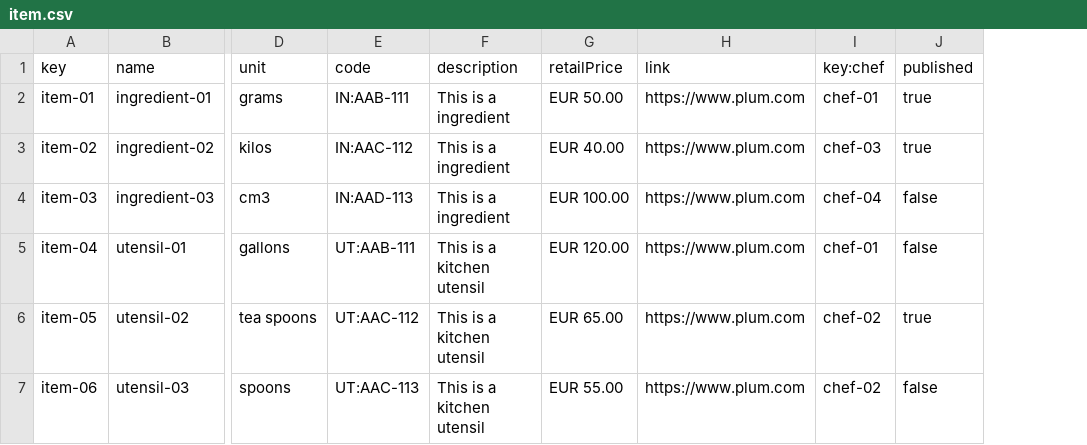
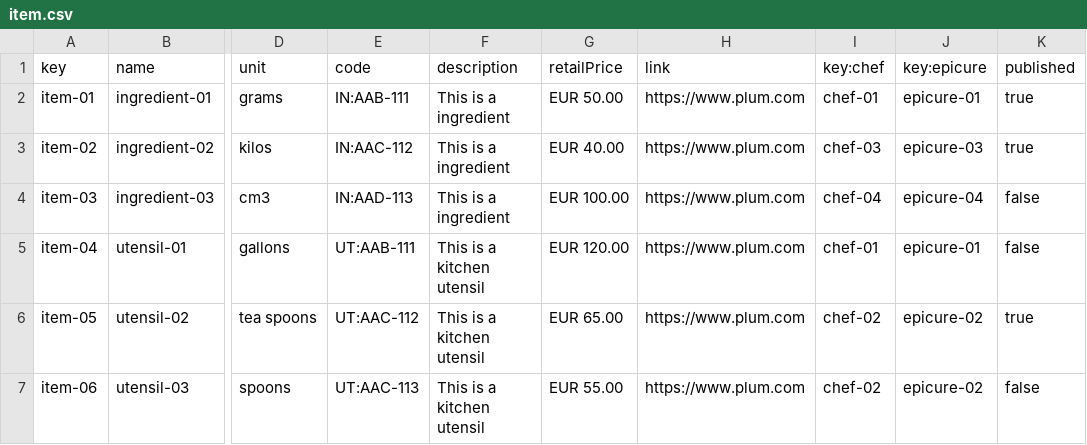
Before and after one commit to juacasalb/Acme-Recipes, a CSV file: src/main/webapp/WEB-INF/resources/sample-data/item.csv, drawn as a sheet; only a part is shown, gaps mark what is left out; the diff names each change by its address in the sheet, - before the commit and + after, or states it on an @@ line.

Commit message:
Epicure pimpam list & show

```diff
--- a/src/main/webapp/WEB-INF/resources/sample-data/item.csv
+++ b/src/main/webapp/WEB-INF/resources/sample-data/item.csv
+column J (key:epicure), rows 2-7: epicure-01 | epicure-03 | epicure-04 | epicure-01 | epicure-02 | epicure-02
```
Also changed, not shown: 10 other files.
